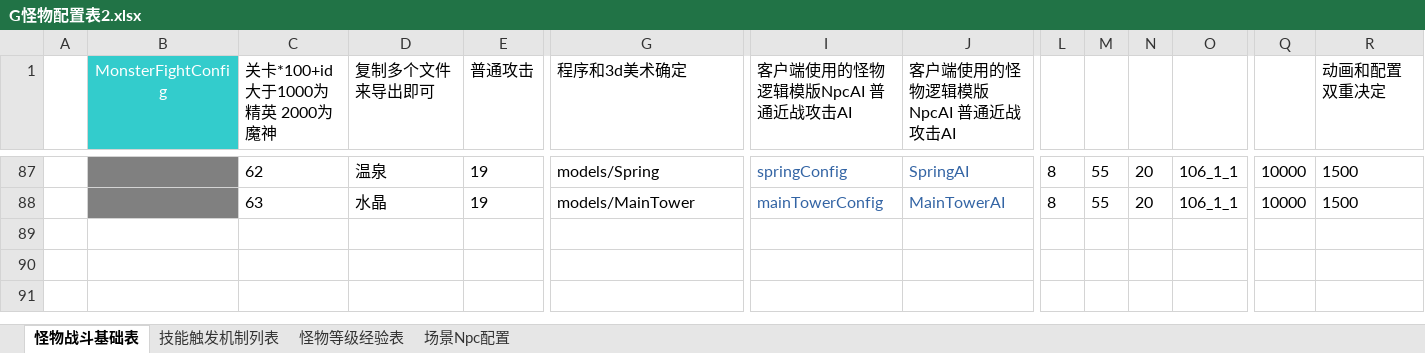
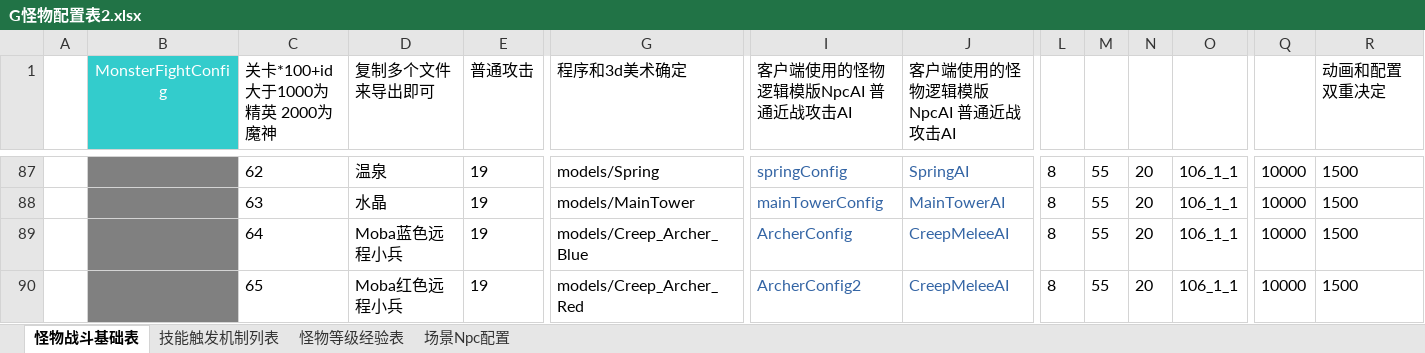
Before and after one commit to TagsRocks/mobaPeiZhi, an Excel workbook: 配置表/G怪物配置表2.xlsx, sheet 怪物战斗基础表, drawn as a sheet; only a part is shown, gaps mark what is left out; values as stored, in another font and other column widths than the file's, no borders; rows hold the shown columns only; the diff names each change by its address in the sheet, - before the commit and + after, or states it on an @@ line.

Commit message:
远程小兵

```diff
--- a/配置表/G怪物配置表2.xlsx (sheet 怪物战斗基础表)
+++ b/配置表/G怪物配置表2.xlsx (sheet 怪物战斗基础表)
+row 89:  |  | 64 | Moba蓝色远程小兵 | 19 | models/Creep_Archer_Blue | ArcherConfig | CreepMeleeAI | 8 | 55 | 20 | 106_1_1 | 10000 | 1500
+row 90:  |  | 65 | Moba红色远程小兵 | 19 | models/Creep_Archer_Red | ArcherConfig2 | CreepMeleeAI | 8 | 55 | 20 | 106_1_1 | 10000 | 1500
```
